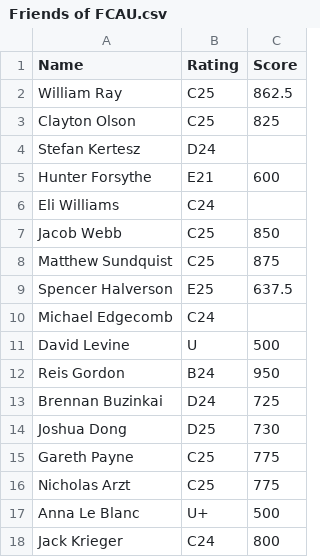
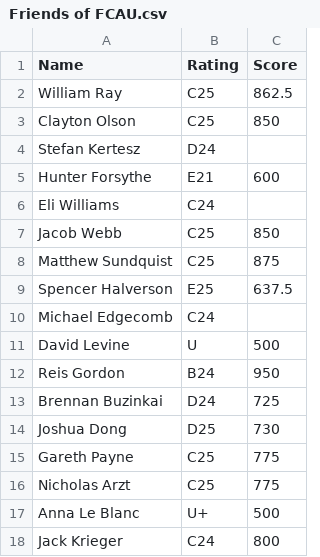
Before and after one commit to aidanKnox/Fencing-Data-Analytics-Project, a CSV file: res/Clubs/Friends of FCAU.csv, drawn as a sheet.

```diff
--- a/res/Clubs/Friends of FCAU.csv
+++ b/res/Clubs/Friends of FCAU.csv
@@ -2,3 +2,3 @@ Name,Rating,Score
 William Ray,C25,862.5
-Clayton Olson,C25,825
+Clayton Olson,C25,850
 Stefan Kertesz,D24
```
Also changed, not shown: 6 other files.
